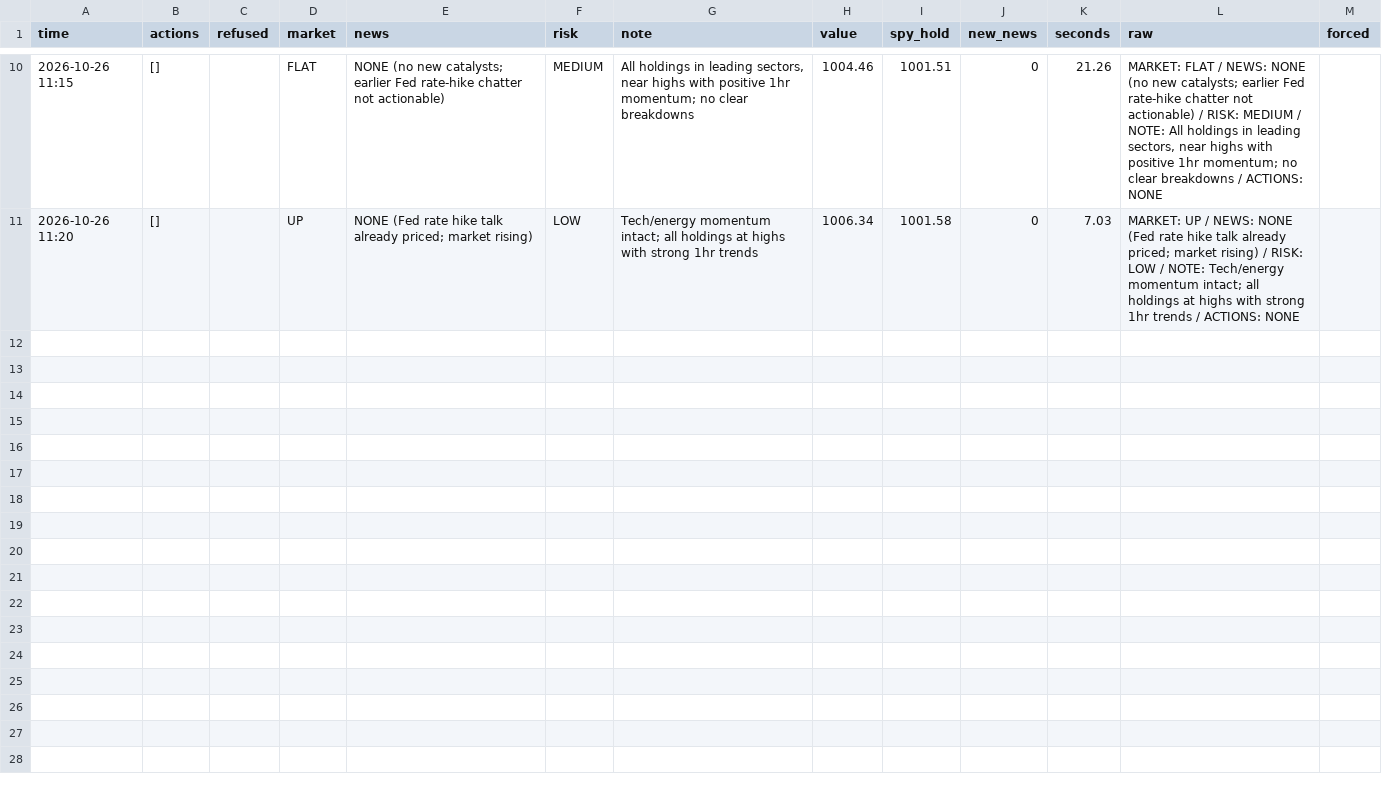
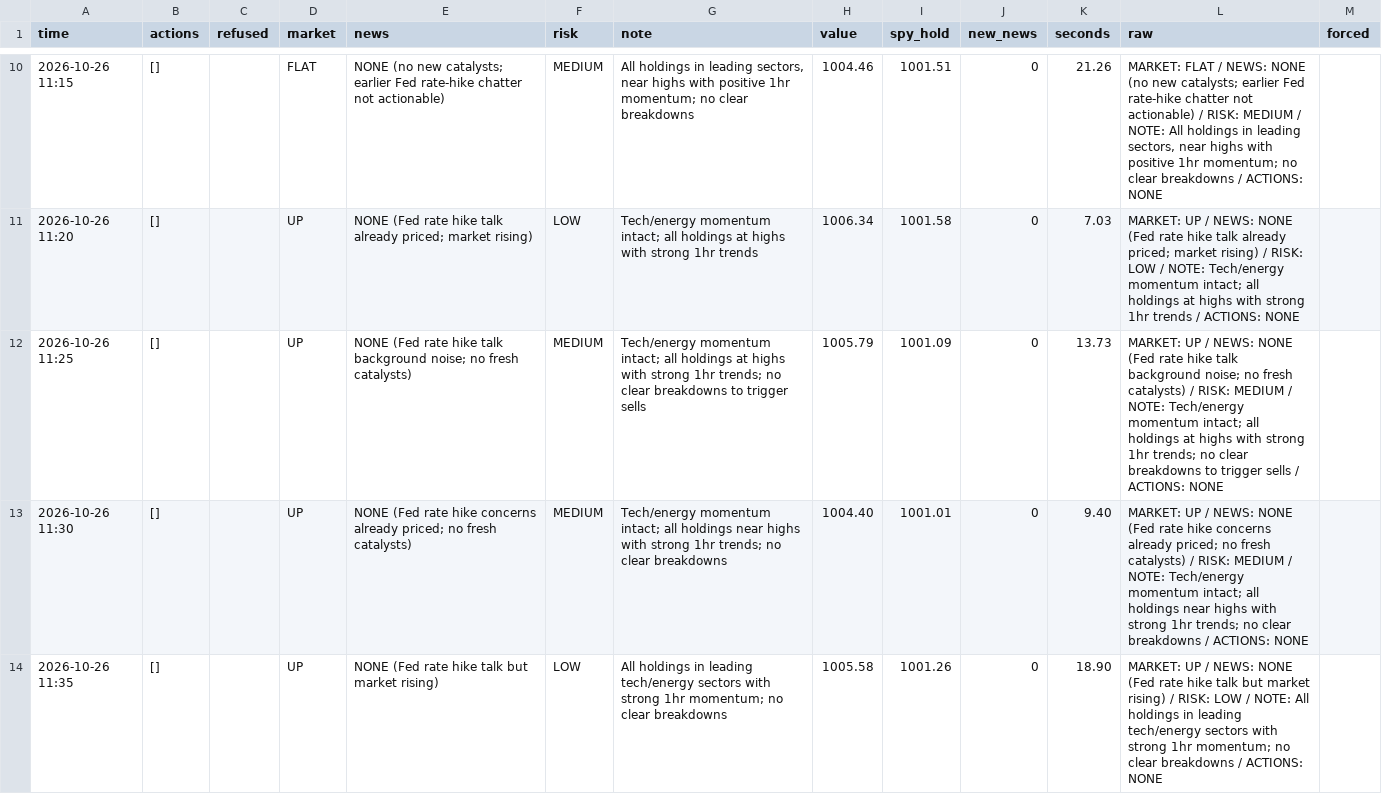
Before and after one commit to osofat100-cmyk/Machine-, a CSV file: sp500/answers_v3_ultra.csv, drawn as a sheet; only a part is shown, gaps mark what is left out; the diff covers the shown part only.

```diff
--- a/sp500/answers_v3_ultra.csv
+++ b/sp500/answers_v3_ultra.csv
@@ -11 +11,4 @@ time,actions,refused,market,news,risk,note,value,spy_hold,new_news,seconds,raw,f
 2026-10-26 11:20,[],,UP,NONE (Fed rate hike talk already priced; market rising),LOW,Tech/energy momentum intact; all holdings at highs with strong 1hr trends,1006.34,1001.58,0,7.03,MARKET: UP / NEWS: NONE (Fed rate hike talk already priced; market rising) / RISK: LOW / NOTE: Tech/energy momentum intact; all holdings at highs with strong 1hr trends / ACTIONS: NONE,
+2026-10-26 11:25,[],,UP,NONE (Fed rate hike talk background noise; no fresh catalysts),MEDIUM,Tech/energy momentum intact; all holdings at highs with strong 1hr trends; no clear breakdowns to trigger sells,1005.79,1001.09,0,13.73,MARKET: UP / NEWS: NONE (Fed rate hike talk background noise; no fresh catalysts) / RISK: MEDIUM / NOTE: Tech/energy momentum intact; all holdings at highs with strong 1hr trends; no clear breakdowns to trigger sells / ACTIONS: NONE,
+2026-10-26 11:30,[],,UP,NONE (Fed rate hike concerns already priced; no fresh catalysts),MEDIUM,Tech/energy momentum intact; all holdings near highs with strong 1hr trends; no clear breakdowns,1004.40,1001.01,0,9.40,MARKET: UP / NEWS: NONE (Fed rate hike concerns already priced; no fresh catalysts) / RISK: MEDIUM / NOTE: Tech/energy momentum intact; all holdings near highs with strong 1hr trends; no clear breakdowns / ACTIONS: NONE,
+2026-10-26 11:35,[],,UP,NONE (Fed rate hike talk but market rising),LOW,All holdings in leading tech/energy sectors with strong 1hr momentum; no clear breakdowns,1005.58,1001.26,0,18.90,MARKET: UP / NEWS: NONE (Fed rate hike talk but market rising) / RISK: LOW / NOTE: All holdings in leading tech/energy sectors with strong 1hr momentum; no clear breakdowns / ACTIONS: NONE,
```
Also changed, not shown: 2 added rows elsewhere in this file, 1 other file.
